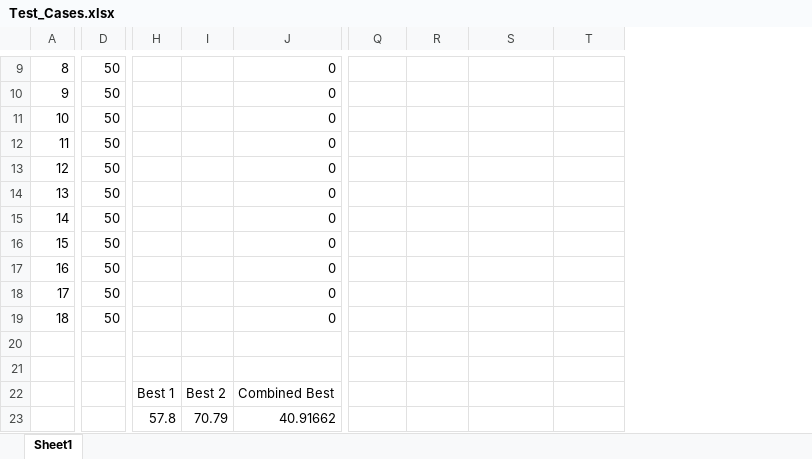
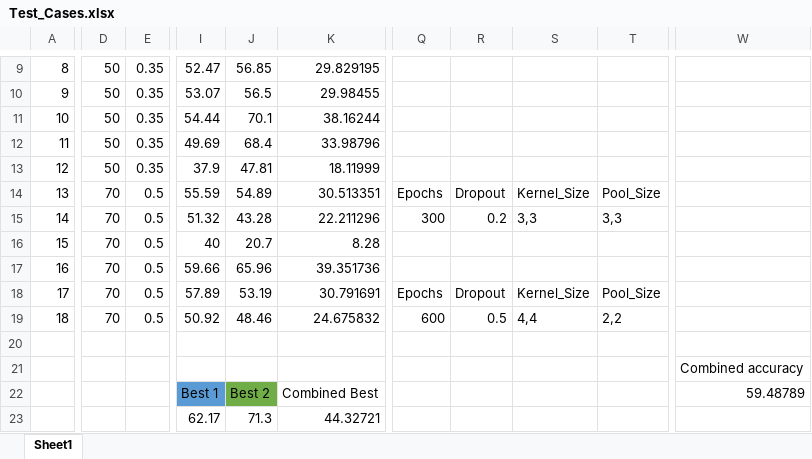
Before and after one commit to ivyT26/CSCI4931_DLFinal, an Excel workbook: Test_Cases.xlsx, sheet Sheet1, drawn as a sheet; only a part is shown, gaps mark what is left out; values as stored, in another font and other column widths than the file's, no borders; removed rows and columns are numbered as before the commit, all else as after; the diff covers the shown part only; the diff names each change by its address in the sheet, - before the commit and + after, or states it on an @@ line.

```diff
--- a/Test_Cases.xlsx (sheet Sheet1)
+++ b/Test_Cases.xlsx (sheet Sheet1)
+column E, rows 9-19: 0.35 | 0.35 | 0.35 | 0.35 | 0.35 | 0.5 | 0.5 | 0.5 | 0.5 | 0.5 | 0.5
-column H, rows 22-23: Best 1 | 57.8
-column I, rows 22-23: Best 2 | 70.79
-column J, rows 9-23: 0 | 0 | 0 | 0 | 0 | 0 | 0 | 0 | 0 | 0 | 0 |  |  | Combined Best | 40.91662
+column I, rows 9-23: 52.47 | 53.07 | 54.44 | 49.69 | 37.9 | 55.59 | 51.32 | 40 | 59.66 | 57.89 | 50.92 |  |  | Best 1 | 62.17
+column J, rows 9-23: 56.85 | 56.5 | 70.1 | 68.4 | 47.81 | 54.89 | 43.28 | 20.7 | 65.96 | 53.19 | 48.46 |  |  | Best 2 | 71.3
+column K, rows 9-23: 29.829195 | 29.98455 | 38.16244 | 33.98796 | 18.11999 | 30.513351 | 22.211296 | 8.28 | 39.351736 | 30.791691 | 24.675832 |  |  | Combined Best | 44.32721
+column W, rows 21-22: Combined accuracy | 59.48789
-D14:D19: 50
+D14:D19: 70
-Q14: (empty)
+Q14: Epochs
-R14: (empty)
+R14: Dropout
-S14: (empty)
+S14: Kernel_Size
-T14: (empty)
+T14: Pool_Size
-Q15: (empty)
+Q15: 300
-R15: (empty)
+R15: 0.2
-S15: (empty)
+S15: 3,3
-T15: (empty)
+T15: 3,3
-Q18: (empty)
+Q18: Epochs
-R18: (empty)
+R18: Dropout
-S18: (empty)
+S18: Kernel_Size
-T18: (empty)
+T18: Pool_Size
-Q19: (empty)
+Q19: 600
-R19: (empty)
+R19: 0.5
-S19: (empty)
+S19: 4,4
-T19: (empty)
+T19: 2,2
```
Also changed, not shown: 1 added row, 1 removed row, 1 removed column, 11 edited cells and cell formats elsewhere in this sheet.
